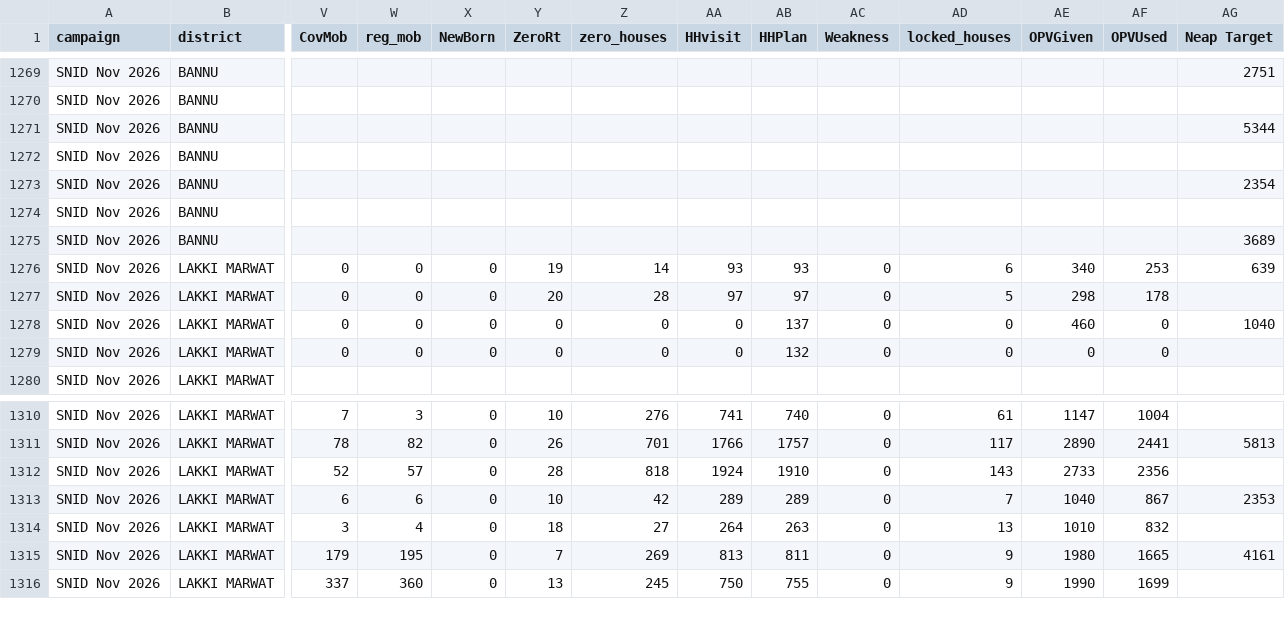
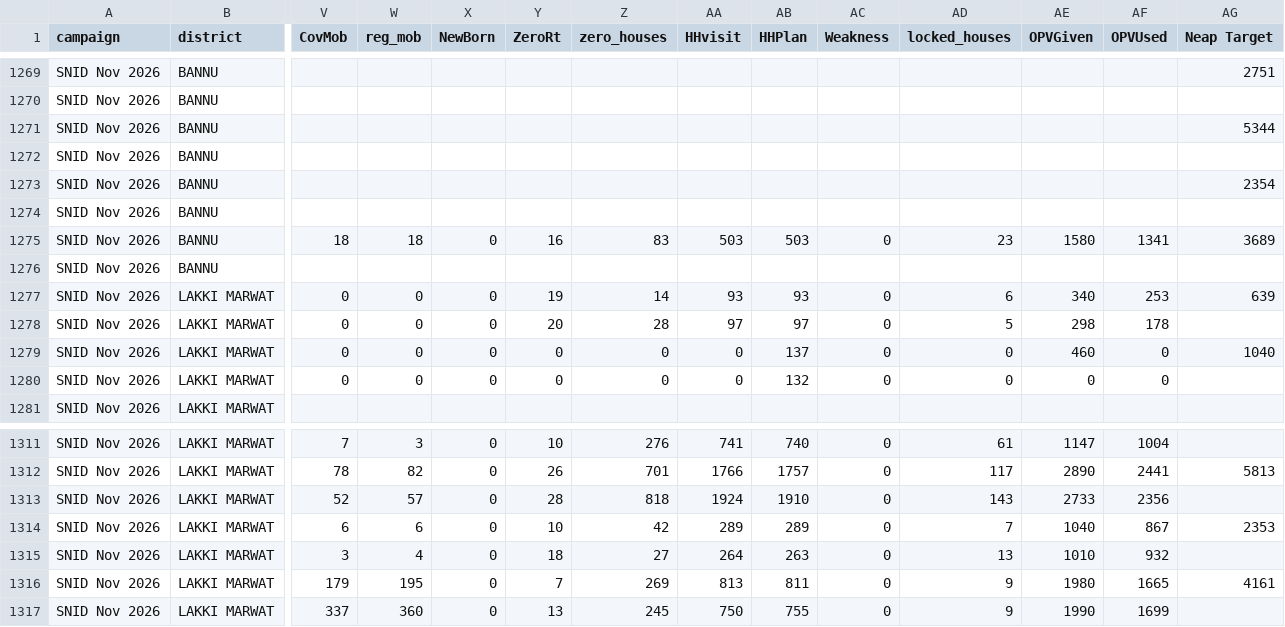
Before and after one commit to shahid2898-png/BannuDiv-Dashboard, a CSV file: data/coverage.csv, drawn as a sheet; only a part is shown, gaps mark what is left out; addresses are those after the commit; rows hold the shown columns only; the diff names each change by its address in the sheet, - before the commit and + after, or states it on an @@ line.

```diff
--- a/data/coverage.csv
+++ b/data/coverage.csv
+row 1275: SNID Nov 2026 | BANNU | 18 | 18 | 0 | 16 | 83 | 503 | 503 | 0 | 23 | 1580 | 1341 | 3689
-AG1276 (Neap Target): 3689
+AG1276 (Neap Target): (empty)
-AF1315 (OPVUsed): 832
+AF1315 (OPVUsed): 932
```
Also changed, not shown: 1 other file.
